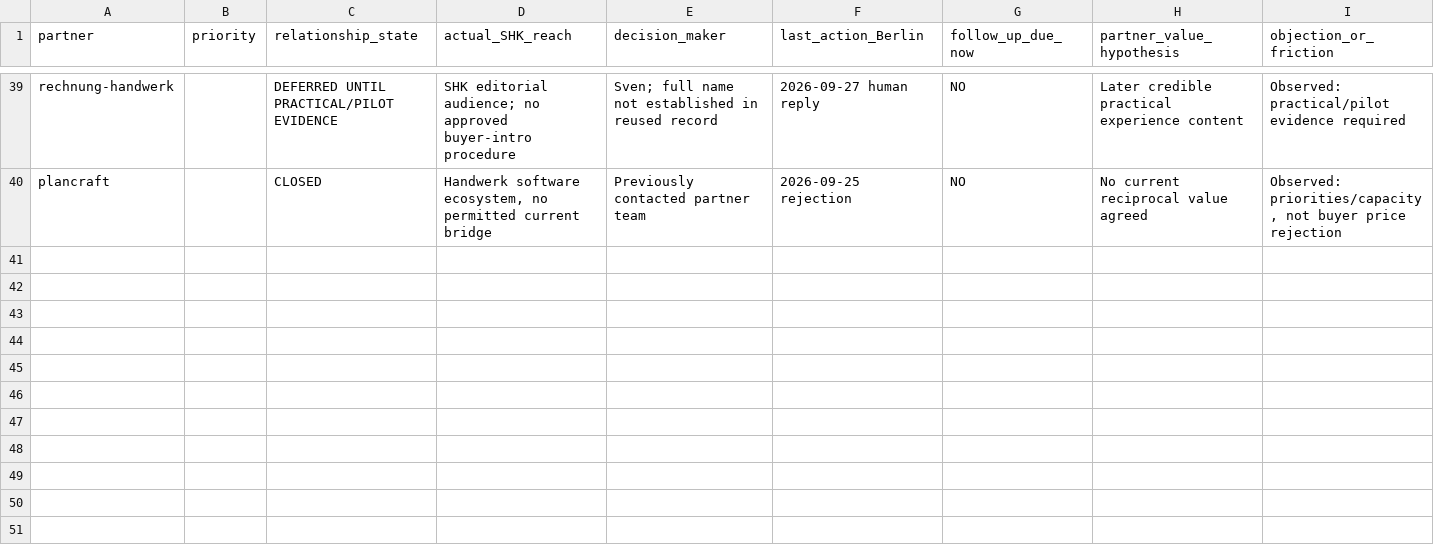
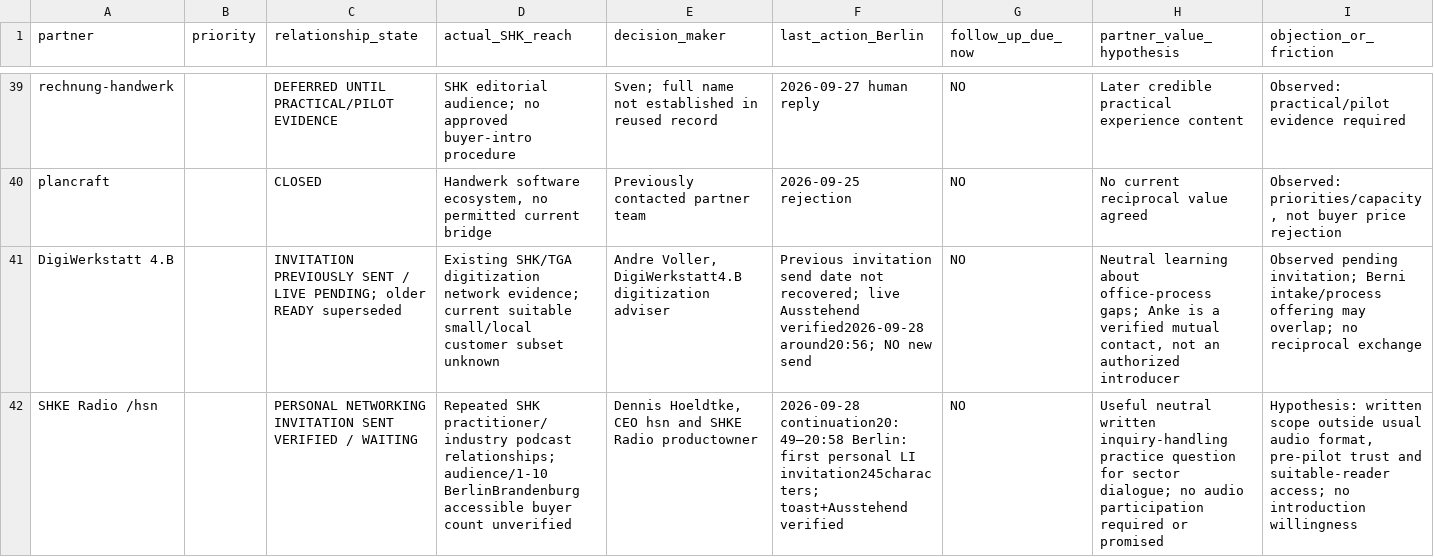
Before and after one commit to hussamabbar1-afk/git-sync-buddy-b320294c, a CSV file: go-to-market/partner-conversion-run3-2026-09-28.csv, drawn as a sheet; only a part is shown, gaps mark what is left out; rows hold the shown columns only; the diff names each change by its address in the sheet, - before the commit and + after, or states it on an @@ line.

Commit message:
Advance next partner tier and preserve current conversion gates

```diff
--- a/go-to-market/partner-conversion-run3-2026-09-28.csv
+++ b/go-to-market/partner-conversion-run3-2026-09-28.csv
+row 41: DigiWerkstatt 4.B |  | INVITATION PREVIOUSLY SENT / LIVE PENDING; older READY superseded | Existing SHK/TGA digitization network evidence; current suitable small/local customer subset unknown | Andre Voller, DigiWerkstatt4.B digitization adviser | Previous invitation send date not recovered; live Ausstehend verified2026-09-28 around20:56; NO new send | NO | Neutral learning about office-process gaps; Anke is a verified mutual contact, not an authorized introducer | Observed pending invitation; Berni intake/process offering may overlap; no reciprocal exchange
+row 42: SHKE Radio /hsn |  | PERSONAL NETWORKING INVITATION SENT VERIFIED / WAITING | Repeated SHK practitioner/industry podcast relationships; audience/1-10 BerlinBrandenburg accessible buyer count unverified | Dennis Hoeldtke, CEO hsn and SHKE Radio productowner | 2026-09-28 continuation20:49–20:58 Berlin: first personal LI invitation245characters; toast+Ausstehend verified | NO | Useful neutral written inquiry-handling practice question for sector dialogue; no audio participation required or promised | Hypothesis: written scope outside usual audio format, pre-pilot trust and suitable-reader access; no introduction willingness
```
Also changed, not shown: 2 other files.
